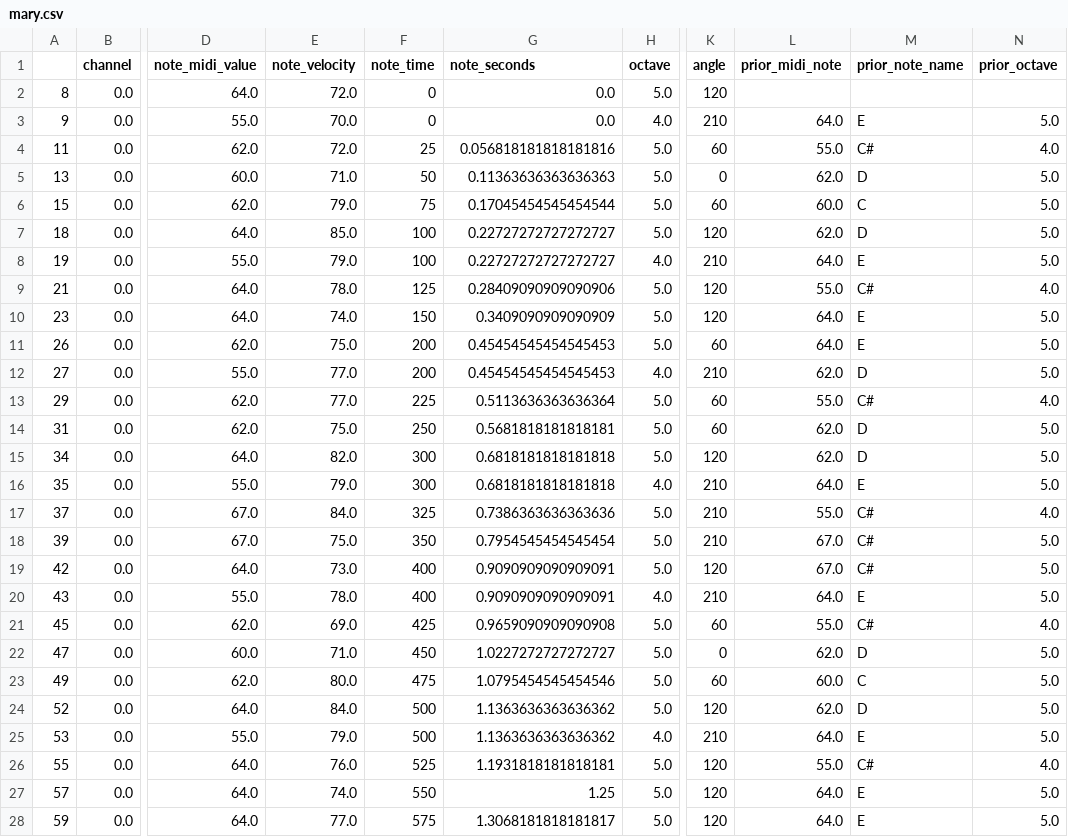
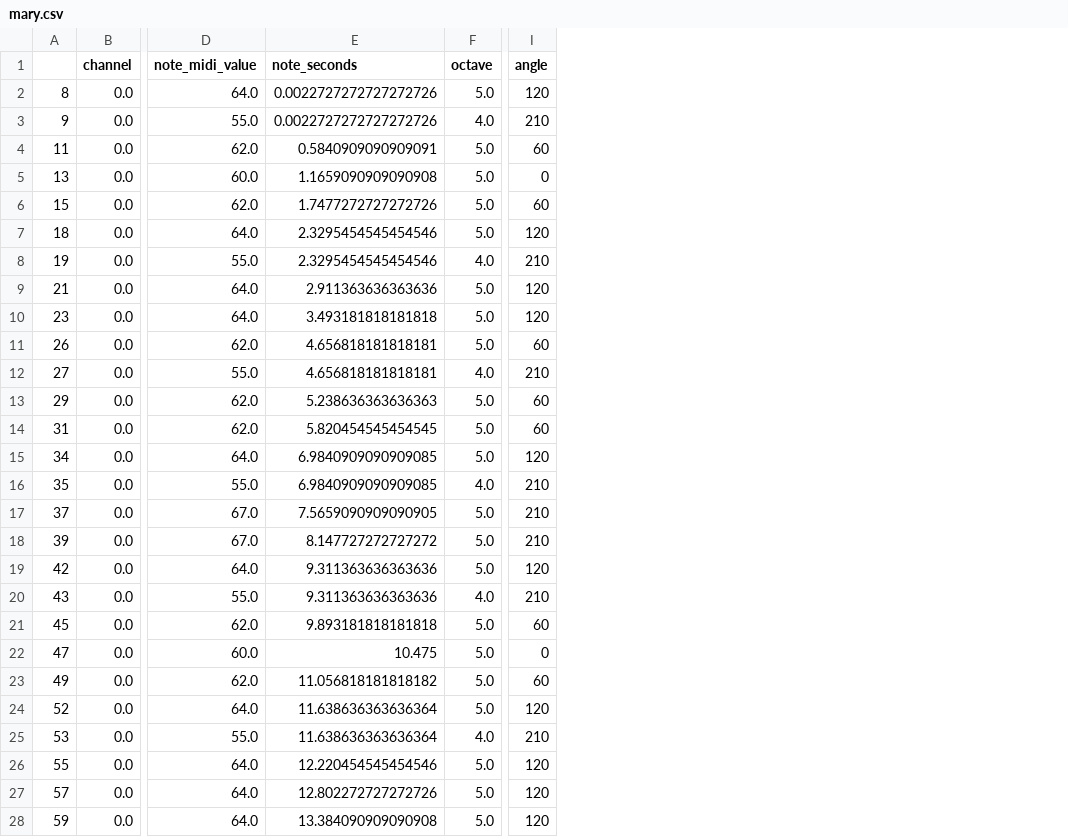
Before and after one commit to cd-jcroome/hobby-dataviz-d3, a CSV file: songShape/output/mary.csv, drawn as a sheet; only a part is shown, gaps mark what is left out; removed rows and columns are numbered as before the commit, all else as after; the diff covers the shown part only; the diff names each change by its address in the sheet, - before the commit and + after, or states it on an @@ line.

Commit message:
update midi2data
change order of calculation

```diff
--- a/songShape/output/mary.csv
+++ b/songShape/output/mary.csv
-column E (note_velocity), rows 2-28: 72.0 | 70.0 | 72.0 | 71.0 | 79.0 | 85.0 | 79.0 | 78.0 | 74.0 | 75.0 | 77.0 | 77.0 | 75.0 | 82.0 | 79.0 | 84.0 | 75.0 | 73.0 | 78.0 | 69.0 | 71.0 | 80.0 | 84.0 | 79.0 | 76.0 | 74.0 | 77.0
-column F (note_time), rows 2-28: 0 | 0 | 25 | 50 | 75 | 100 | 100 | 125 | 150 | 200 | 200 | 225 | 250 | 300 | 300 | 325 | 350 | 400 | 400 | 425 | 450 | 475 | 500 | 500 | 525 | 550 | 575
-column L (prior_midi_note), rows 3-28: 64.0 | 55.0 | 62.0 | 60.0 | 62.0 | 64.0 | 55.0 | 64.0 | 64.0 | 62.0 | 55.0 | 62.0 | 62.0 | 64.0 | 55.0 | 67.0 | 67.0 | 64.0 | 55.0 | 62.0 | 60.0 | 62.0 | 64.0 | 55.0 | 64.0 | 64.0
-column M (prior_note_name), rows 3-28: E | C# | D | C | D | E | C# | E | E | D | C# | D | D | E | C# | C# | C# | E | C# | D | C | D | E | C# | E | E
-column N (prior_octave), rows 3-28: 5.0 | 4.0 | 5.0 | 5.0 | 5.0 | 5.0 | 4.0 | 5.0 | 5.0 | 5.0 | 4.0 | 5.0 | 5.0 | 5.0 | 4.0 | 5.0 | 5.0 | 5.0 | 4.0 | 5.0 | 5.0 | 5.0 | 5.0 | 4.0 | 5.0 | 5.0
-E2:E3 (note_seconds): 0.0
+E2:E3 (note_seconds): 0.0022727272727272726
-E4 (note_seconds): 0.056818181818181816
+E4 (note_seconds): 0.5840909090909091
-E5 (note_seconds): 0.11363636363636363
+E5 (note_seconds): 1.1659090909090908
-E6 (note_seconds): 0.17045454545454544
+E6 (note_seconds): 1.7477272727272726
-E7:E8 (note_seconds): 0.22727272727272727
+E7:E8 (note_seconds): 2.3295454545454546
-E9 (note_seconds): 0.28409090909090906
+E9 (note_seconds): 2.911363636363636
-E10 (note_seconds): 0.3409090909090909
+E10 (note_seconds): 3.493181818181818
-E11:E12 (note_seconds): 0.45454545454545453
+E11:E12 (note_seconds): 4.656818181818181
-E13 (note_seconds): 0.5113636363636364
+E13 (note_seconds): 5.238636363636363
-E14 (note_seconds): 0.5681818181818181
+E14 (note_seconds): 5.820454545454545
-E15:E16 (note_seconds): 0.6818181818181818
+E15:E16 (note_seconds): 6.9840909090909085
-E17 (note_seconds): 0.7386363636363636
+E17 (note_seconds): 7.5659090909090905
-E18 (note_seconds): 0.7954545454545454
+E18 (note_seconds): 8.147727272727272
-E19:E20 (note_seconds): 0.9090909090909091
+E19:E20 (note_seconds): 9.311363636363636
-E21 (note_seconds): 0.9659090909090908
+E21 (note_seconds): 9.893181818181818
-E22 (note_seconds): 1.0227272727272727
+E22 (note_seconds): 10.475
-E23 (note_seconds): 1.0795454545454546
+E23 (note_seconds): 11.056818181818182
-E24:E25 (note_seconds): 1.1363636363636362
+E24:E25 (note_seconds): 11.638636363636364
-E26 (note_seconds): 1.1931818181818181
+E26 (note_seconds): 12.220454545454546
-E27 (note_seconds): 1.25
+E27 (note_seconds): 12.802272727272726
-E28 (note_seconds): 1.3068181818181817
+E28 (note_seconds): 13.384090909090908
```
Also changed, not shown: 7 edited cells elsewhere in this file, 12 other files.
